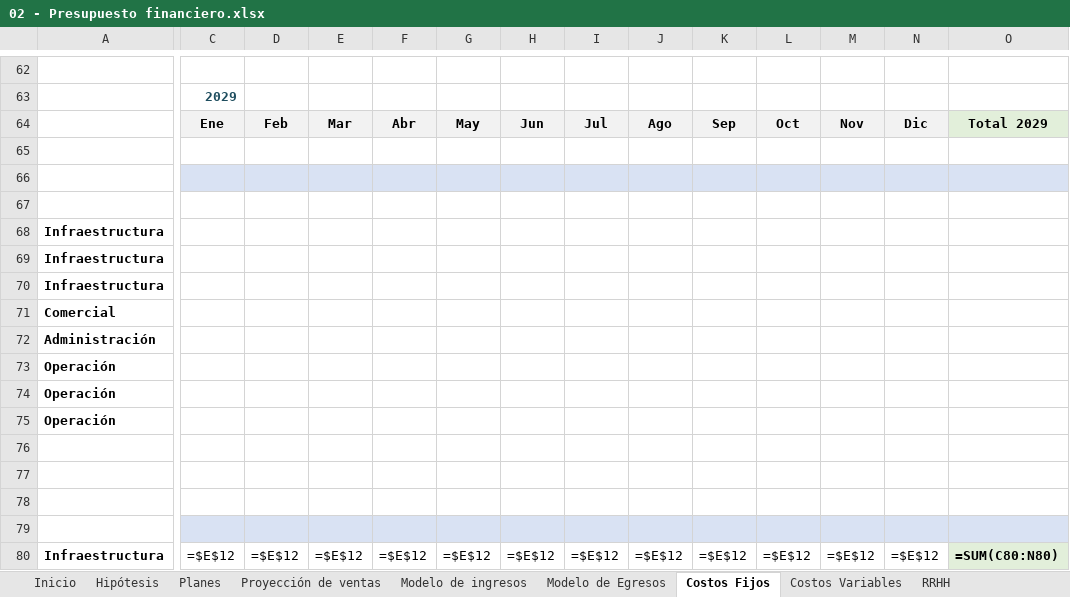
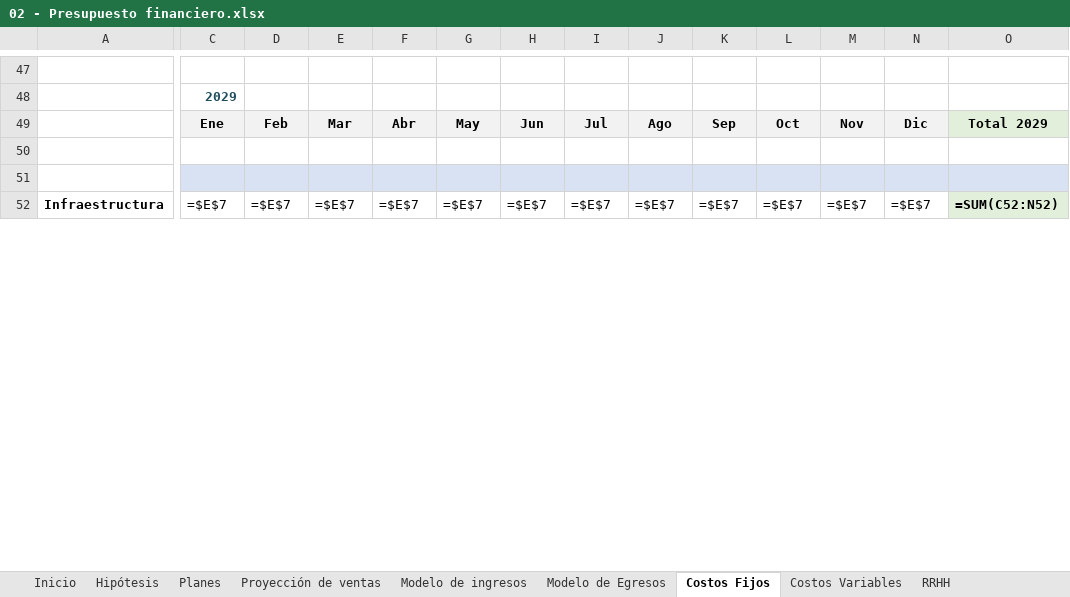
Before and after one commit to patricio-pettini/predictit-entregables, an Excel workbook: ENTREGA FINAL/02 - Presupuesto financiero.xlsx, sheet Costos Fijos, drawn as a sheet; only a part is shown, gaps mark what is left out; values as stored, in another font and other column widths than the file's, no borders; formulas without a stored value are shown as written; charts and pictures not drawn; removed rows and columns are numbered as before the commit, all else as after; rows hold the shown columns only; the diff covers the shown part only; the diff names each change by its address in the sheet, - before the commit and + after, or states it on an @@ line.

```diff
--- a/ENTREGA FINAL/02 - Presupuesto financiero.xlsx (sheet Costos Fijos)
+++ b/ENTREGA FINAL/02 - Presupuesto financiero.xlsx (sheet Costos Fijos)
-row 66: (empty)
-row 67: (empty)
-row 68: Infraestructura
-row 69: Infraestructura
-row 70: Infraestructura
-row 71: Comercial
-row 72: Administración
-row 73: Operación
-row 74: Operación
-row 75: Operación
-row 76: (empty)
-row 77: (empty)
-row 78: (empty)
-C52: =$E$12
+C52: =$E$7
-D52: =$E$12
+D52: =$E$7
-E52: =$E$12
+E52: =$E$7
-F52: =$E$12
+F52: =$E$7
-G52: =$E$12
+G52: =$E$7
-H52: =$E$12
+H52: =$E$7
-I52: =$E$12
+I52: =$E$7
-J52: =$E$12
+J52: =$E$7
-K52: =$E$12
+K52: =$E$7
-L52: =$E$12
+L52: =$E$7
-M52: =$E$12
+M52: =$E$7
-N52: =$E$12
+N52: =$E$7
-O52: =SUM(C80:N80)
+O52: =SUM(C52:N52)
```
Also changed, not shown: 1 added row, 29 removed rows, 2 moved rows, 469 edited cells and cell formats elsewhere in this sheet, sheet Modelo de Egresos, sheet Impuestos, sheet Métricas SaaS, ENTREGA NEGOCIO/PRIMER ENTREGA/Presupuesto financiero - Entrega 1.xlsx, 14 other files.
